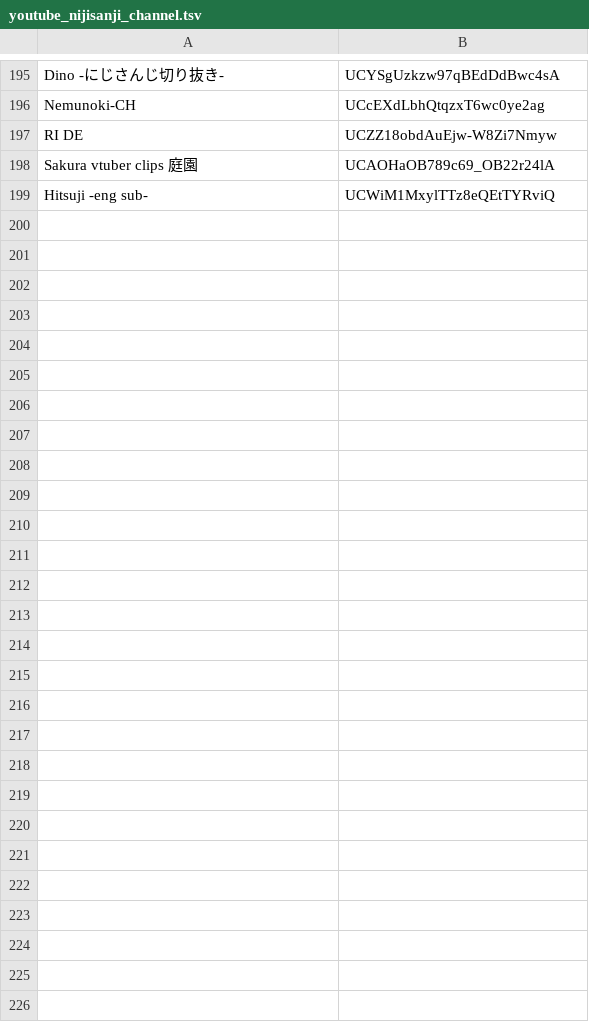
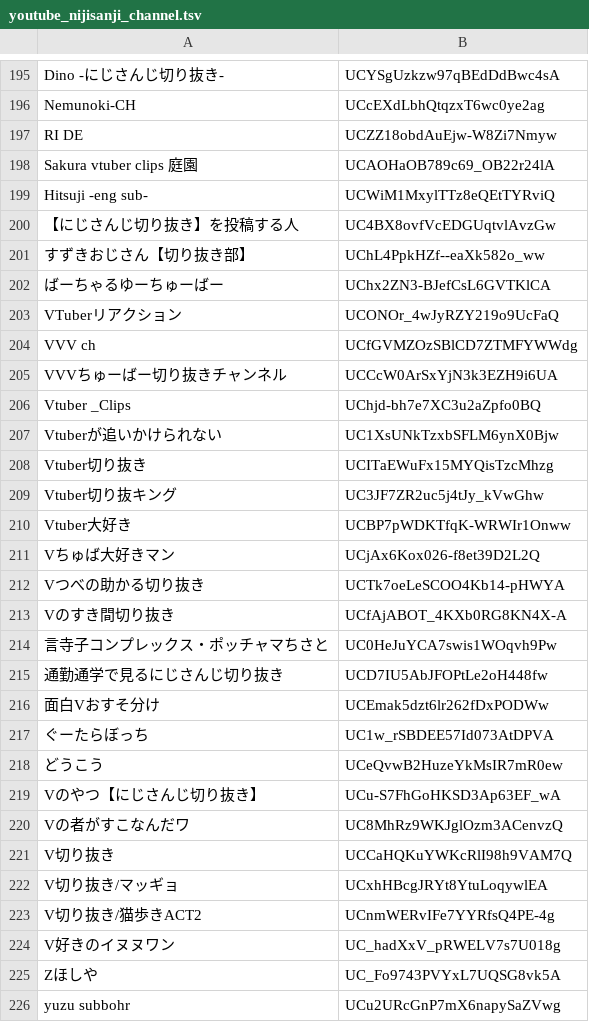
Before and after one commit to aods1004/my-dict, a TSV file: data/youtube_nijisanji_channel.tsv, drawn as a sheet; only a part is shown, gaps mark what is left out.

```diff
--- a/data/youtube_nijisanji_channel.tsv
+++ b/data/youtube_nijisanji_channel.tsv
@@ -199 +199,28 @@ Sakura vtuber clips 庭園	UCAOHaOB789c69_OB22r24lA
 Hitsuji -eng sub-	UCWiM1MxylTTz8eQEtTYRviQ
+【にじさんじ切り抜き】を投稿する人	UC4BX8ovfVcEDGUqtvlAvzGw
+すずきおじさん【切り抜き部】	UChL4PpkHZf--eaXk582o_ww
+ばーちゃるゆーちゅーばー	UChx2ZN3-BJefCsL6GVTKlCA
+VTuberリアクション	UCONOr_4wJyRZY219o9UcFaQ
+VVV ch	UCfGVMZOzSBlCD7ZTMFYWWdg
+VVVちゅーばー切り抜きチャンネル	UCCcW0ArSxYjN3k3EZH9i6UA
+Vtuber _Clips	UChjd-bh7e7XC3u2aZpfo0BQ
+Vtuberが追いかけられない	UC1XsUNkTzxbSFLM6ynX0Bjw
+Vtuber切り抜き	UCITaEWuFx15MYQisTzcMhzg
+Vtuber切り抜キング	UC3JF7ZR2uc5j4tJy_kVwGhw
+Vtuber大好き	UCBP7pWDKTfqK-WRWIr1Onww
+Vちゅば大好きマン	UCjAx6Kox026-f8et39D2L2Q
+Vつべの助かる切り抜き	UCTk7oeLeSCOO4Kb14-pHWYA
+Vのすき間切り抜き	UCfAjABOT_4KXb0RG8KN4X-A
+言寺子コンプレックス・ポッチャマちさと	UC0HeJuYCA7swis1WOqvh9Pw
+通勤通学で見るにじさんじ切り抜き	UCD7IU5AbJFOPtLe2oH448fw
+面白Vおすそ分け	UCEmak5dzt6lr262fDxPODWw
+ぐーたらぼっち	UC1w_rSBDEE57Id073AtDPVA
+どうこう	UCeQvwB2HuzeYkMsIR7mR0ew
+Vのやつ【にじさんじ切り抜き】	UCu-S7FhGoHKSD3Ap63EF_wA
+Vの者がすこなんだワ	UC8MhRz9WKJglOzm3ACenvzQ
+V切り抜き	UCCaHQKuYWKcRlI98h9VAM7Q
+V切り抜き/マッギョ	UCxhHBcgJRYt8YtuLoqywlEA
+V切り抜き/猫歩きACT2	UCnmWERvIFe7YYRfsQ4PE-4g
+V好きのイヌヌワン	UC_hadXxV_pRWELV7s7U018g
+Zほしや	UC_Fo9743PVYxL7UQSG8vk5A
+yuzu subbohr	UCu2URcGnP7mX6napySaZVwg
```
Also changed, not shown: data/hatebu_noun_list.tsv, data/tags_extract_keywords.tsv, 22 other files.
